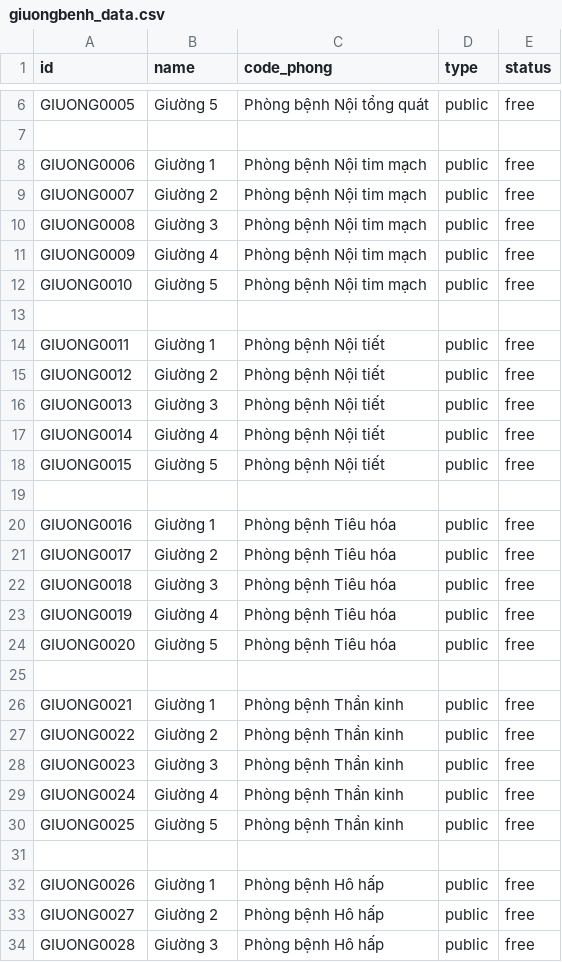
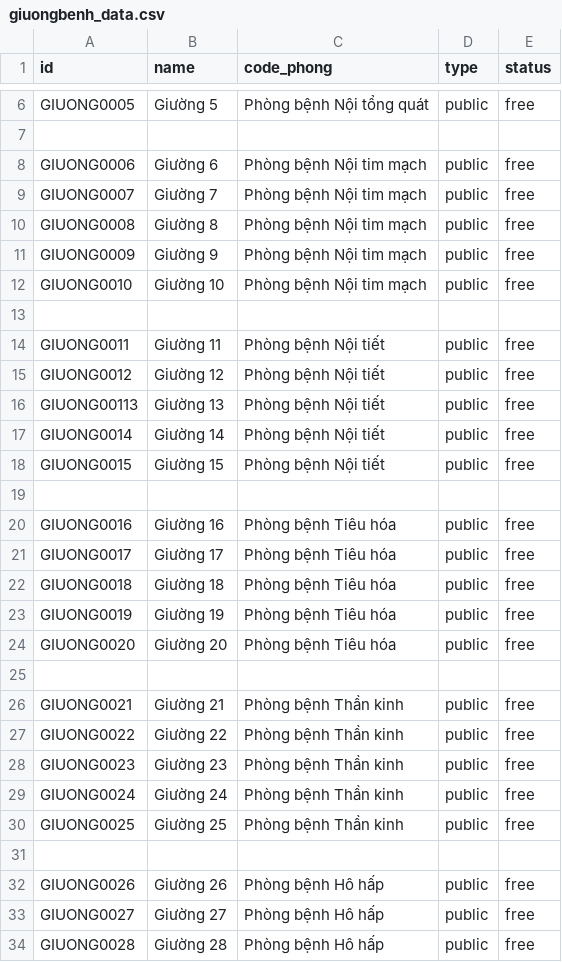
Before and after one commit to trungkien2543/hospital_management_Odoo, a CSV file: khoa/data/giuongbenh_data.csv, drawn as a sheet; only a part is shown, gaps mark what is left out; the diff covers the shown part only.

```diff
--- a/khoa/data/giuongbenh_data.csv
+++ b/khoa/data/giuongbenh_data.csv
@@ -7,28 +7,28 @@ GIUONG0005,Giường 5,Phòng bệnh Nội tổng quát,public,free
 
-GIUONG0006,Giường 1,Phòng bệnh Nội tim mạch,public,free
-GIUONG0007,Giường 2,Phòng bệnh Nội tim mạch,public,free
-GIUONG0008,Giường 3,Phòng bệnh Nội tim mạch,public,free
-GIUONG0009,Giường 4,Phòng bệnh Nội tim mạch,public,free
-GIUONG0010,Giường 5,Phòng bệnh Nội tim mạch,public,free
+GIUONG0006,Giường 6,Phòng bệnh Nội tim mạch,public,free
+GIUONG0007,Giường 7,Phòng bệnh Nội tim mạch,public,free
+GIUONG0008,Giường 8,Phòng bệnh Nội tim mạch,public,free
+GIUONG0009,Giường 9,Phòng bệnh Nội tim mạch,public,free
+GIUONG0010,Giường 10,Phòng bệnh Nội tim mạch,public,free
 
-GIUONG0011,Giường 1,Phòng bệnh Nội tiết,public,free
-GIUONG0012,Giường 2,Phòng bệnh Nội tiết,public,free
-GIUONG0013,Giường 3,Phòng bệnh Nội tiết,public,free
-GIUONG0014,Giường 4,Phòng bệnh Nội tiết,public,free
-GIUONG0015,Giường 5,Phòng bệnh Nội tiết,public,free
+GIUONG0011,Giường 11,Phòng bệnh Nội tiết,public,free
+GIUONG0012,Giường 12,Phòng bệnh Nội tiết,public,free
+GIUONG00113,Giường 13,Phòng bệnh Nội tiết,public,free
+GIUONG0014,Giường 14,Phòng bệnh Nội tiết,public,free
+GIUONG0015,Giường 15,Phòng bệnh Nội tiết,public,free
 
-GIUONG0016,Giường 1,Phòng bệnh Tiêu hóa,public,free
-GIUONG0017,Giường 2,Phòng bệnh Tiêu hóa,public,free
-GIUONG0018,Giường 3,Phòng bệnh Tiêu hóa,public,free
-GIUONG0019,Giường 4,Phòng bệnh Tiêu hóa,public,free
-GIUONG0020,Giường 5,Phòng bệnh Tiêu hóa,public,free
+GIUONG0016,Giường 16,Phòng bệnh Tiêu hóa,public,free
+GIUONG0017,Giường 17,Phòng bệnh Tiêu hóa,public,free
+GIUONG0018,Giường 18,Phòng bệnh Tiêu hóa,public,free
+GIUONG0019,Giường 19,Phòng bệnh Tiêu hóa,public,free
+GIUONG0020,Giường 20,Phòng bệnh Tiêu hóa,public,free
 
-GIUONG0021,Giường 1,Phòng bệnh Thần kinh,public,free
-GIUONG0022,Giường 2,Phòng bệnh Thần kinh,public,free
-GIUONG0023,Giường 3,Phòng bệnh Thần kinh,public,free
-GIUONG0024,Giường 4,Phòng bệnh Thần kinh,public,free
-GIUONG0025,Giường 5,Phòng bệnh Thần kinh,public,free
+GIUONG0021,Giường 21,Phòng bệnh Thần kinh,public,free
+GIUONG0022,Giường 22,Phòng bệnh Thần kinh,public,free
+GIUONG0023,Giường 23,Phòng bệnh Thần kinh,public,free
+GIUONG0024,Giường 24,Phòng bệnh Thần kinh,public,free
+GIUONG0025,Giường 25,Phòng bệnh Thần kinh,public,free
 
-GIUONG0026,Giường 1,Phòng bệnh Hô hấp,public,free
-GIUONG0027,Giường 2,Phòng bệnh Hô hấp,public,free
-GIUONG0028,Giường 3,Phòng bệnh Hô hấp,public,free
+GIUONG0026,Giường 26,Phòng bệnh Hô hấp,public,free
+GIUONG0027,Giường 27,Phòng bệnh Hô hấp,public,free
+GIUONG0028,Giường 28,Phòng bệnh Hô hấp,public,free
```
Also changed, not shown: 22 edited cells elsewhere in this file, khoa/data/phongkham_xetnghiem_data.csv, khoa/security/ir.model.access.csv, 14 other files.
